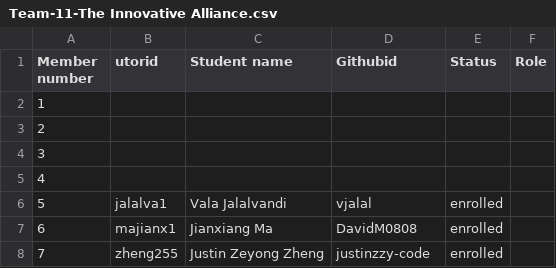
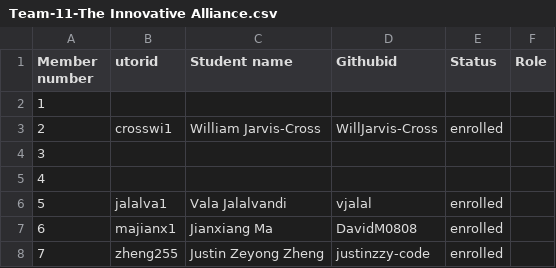
Before and after one commit to csc301-2023-fall/project-11-unicef-t, a CSV file: deliverables/team/Team-11-The Innovative Alliance.csv, drawn as a sheet.

Commit message:
Update Team-11-The Innovative Alliance.csv

```diff
--- a/deliverables/team/Team-11-The Innovative Alliance.csv
+++ b/deliverables/team/Team-11-The Innovative Alliance.csv
@@ -2,3 +2,3 @@ Member number,utorid,Student name,Githubid,Status,Role
 1,,,,,
-2,,,,,
+2,crosswi1,William Jarvis-Cross,WillJarvis-Cross,enrolled,
 3,,,,,
```
